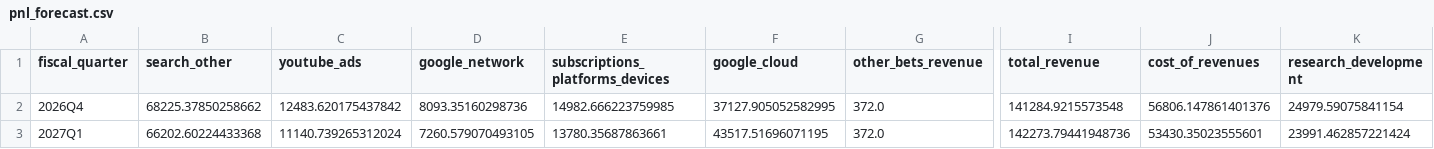
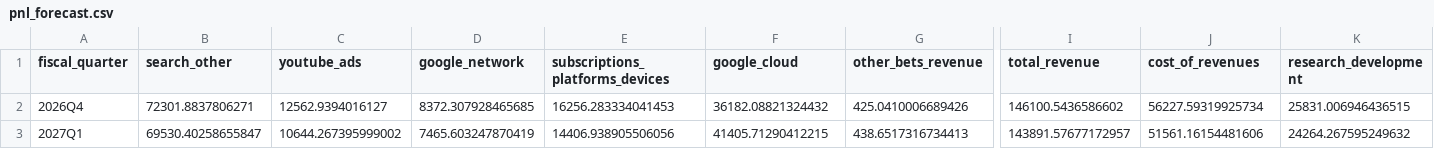
Before and after one commit to Allan-dq/alphabet-fpa-forecast, a CSV file: reports/pnl_forecast.csv, drawn as a sheet; only a part is shown, gaps mark what is left out; the diff covers the shown part only; the diff names each change by its address in the sheet, - before the commit and + after, or states it on an @@ line.

```diff
--- a/reports/pnl_forecast.csv
+++ b/reports/pnl_forecast.csv
-B2 (search_other): 68225.37850258662
+B2 (search_other): 72301.8837806271
-C2 (youtube_ads): 12483.620175437842
+C2 (youtube_ads): 12562.9394016127
-D2 (google_network): 8093.35160298736
+D2 (google_network): 8372.307928465685
-E2 (subscriptions_platforms_devices): 14982.666223759985
+E2 (subscriptions_platforms_devices): 16256.283334041453
-F2 (google_cloud): 37127.905052582995
+F2 (google_cloud): 36182.08821324432
-G2 (other_bets_revenue): 372.0
+G2 (other_bets_revenue): 425.0410006689426
-I2 (total_revenue): 141284.9215573548
+I2 (total_revenue): 146100.5436586602
-J2 (cost_of_revenues): 56806.147861401376
+J2 (cost_of_revenues): 56227.59319925734
-K2 (research_development): 24979.59075841154
+K2 (research_development): 25831.006946436515
-B3 (search_other): 66202.60224433368
+B3 (search_other): 69530.40258655847
-C3 (youtube_ads): 11140.739265312024
+C3 (youtube_ads): 10644.267395999002
-D3 (google_network): 7260.579070493105
+D3 (google_network): 7465.603247870419
-E3 (subscriptions_platforms_devices): 13780.35687863661
+E3 (subscriptions_platforms_devices): 14406.938905506056
-F3 (google_cloud): 43517.51696071195
+F3 (google_cloud): 41405.71290412215
-G3 (other_bets_revenue): 372.0
+G3 (other_bets_revenue): 438.6517316734413
-I3 (total_revenue): 142273.79441948736
+I3 (total_revenue): 143891.57677172957
-J3 (cost_of_revenues): 53430.35023555601
+J3 (cost_of_revenues): 51561.16154481606
-K3 (research_development): 23991.462857221424
+K3 (research_development): 24264.267595249632
```
Also changed, not shown: 38 edited cells elsewhere in this file, reports/scenarios.csv, reports/sensitivity_operating_margin.csv, 48 other files.
